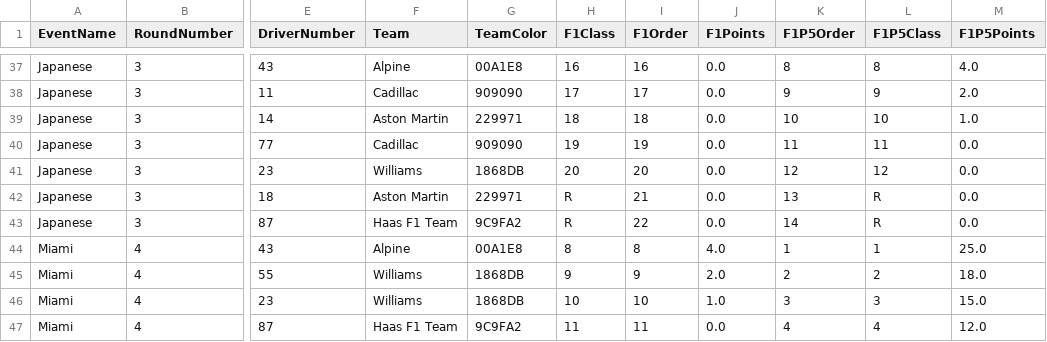
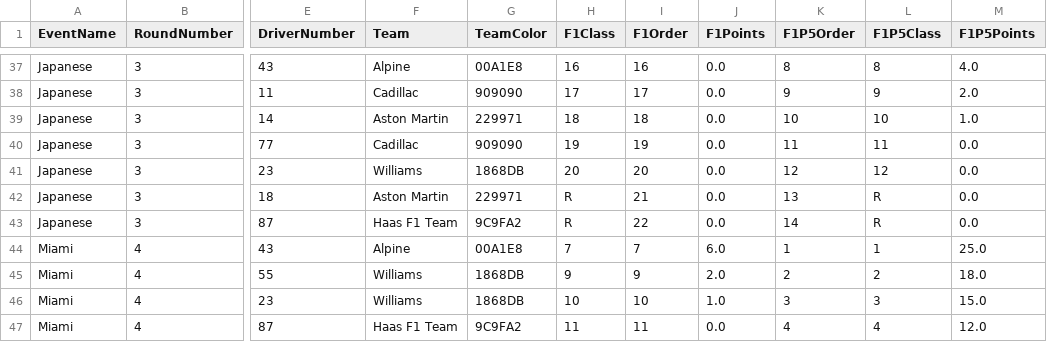
Before and after one commit to CraigAT/F1P5-Standings, a CSV file: Data/F1P5_2026_Race_Results.csv, drawn as a sheet; only a part is shown, gaps mark what is left out; the diff names each change by its address in the sheet, - before the commit and + after, or states it on an @@ line.

```diff
--- a/Data/F1P5_2026_Race_Results.csv
+++ b/Data/F1P5_2026_Race_Results.csv
-H44 (F1Class): 8
+H44 (F1Class): 7
-I44 (F1Order): 8
+I44 (F1Order): 7
-J44 (F1Points): 4.0
+J44 (F1Points): 6.0
```
Also changed, not shown: 1 other file.
